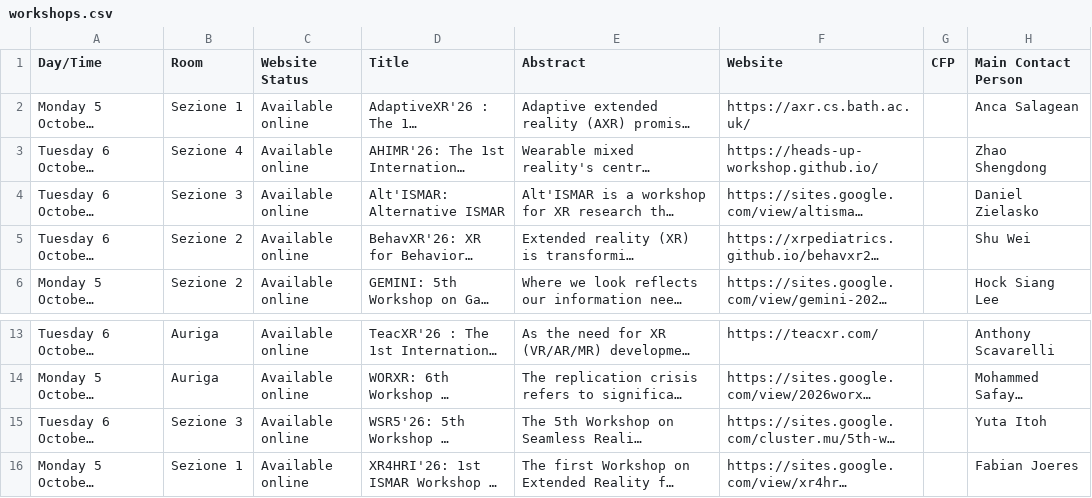
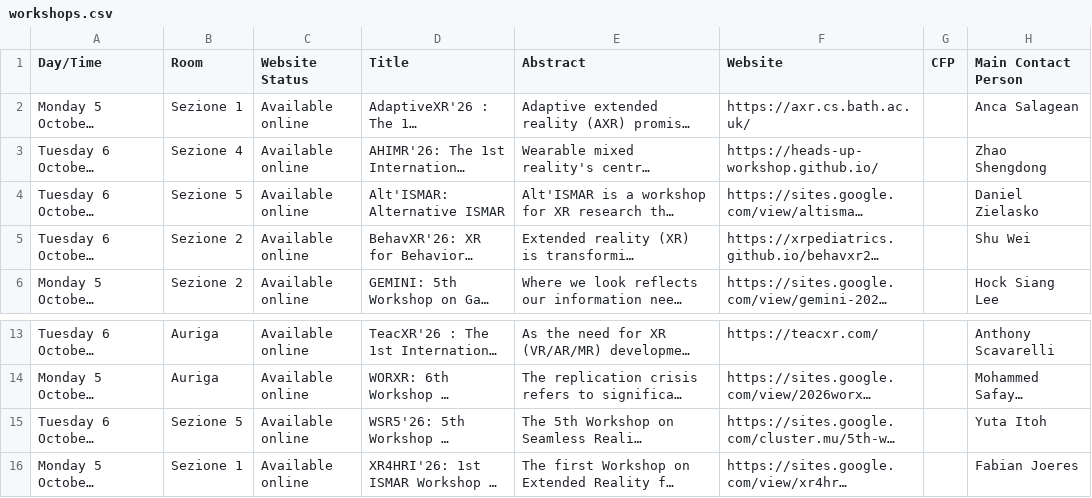
Before and after one commit to ieeeismar/ieeeismarwebsite, a CSV file: _data/2026/workshops.csv, drawn as a sheet; only a part is shown, gaps mark what is left out; long unchanged cells end in …; the diff names each change by its address in the sheet, - before the commit and + after, or states it on an @@ line.

Commit message:
Update Sezione 3 to 5

```diff
--- a/_data/2026/workshops.csv
+++ b/_data/2026/workshops.csv
-B4 (Room): Sezione 3
+B4 (Room): Sezione 5
-B15 (Room): Sezione 3
+B15 (Room): Sezione 5
```
Also changed, not shown: 3 other files.
